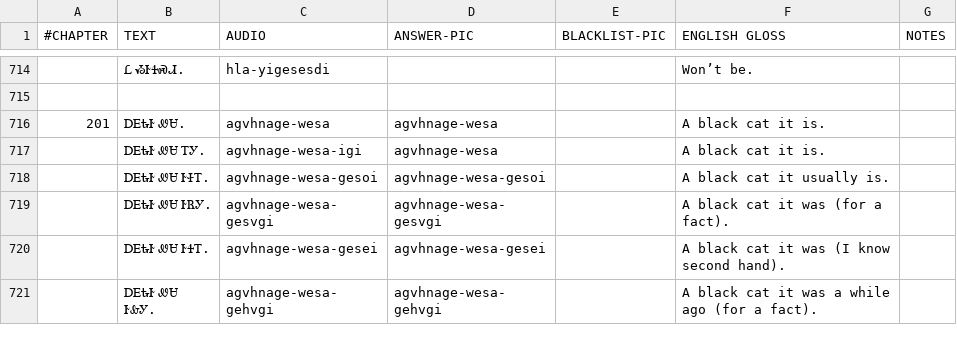
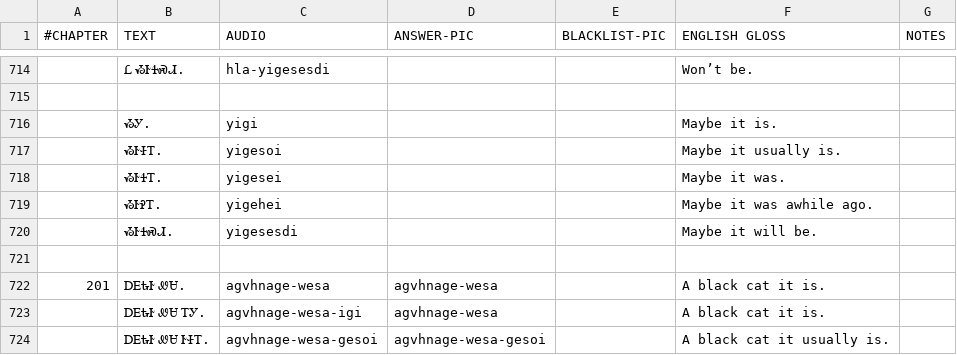
Before and after one commit to CherokeeLanguage/cll1-gdx, a CSV file: cll2ev1-gdx/android/assets/card-data/cards.csv, drawn as a sheet; only a part is shown, gaps mark what is left out; the shorter side is filled out with more unchanged rows.

Commit message:
1.62 - Add missing "maybe" forms for Chapter 20. Now have 681 challenges.

```diff
--- a/cll2ev1-gdx/android/assets/card-data/cards.csv
+++ b/cll2ev1-gdx/android/assets/card-data/cards.csv
@@ -715,2 +715,8 @@
 						
+	ᏱᎩ.	yigi			Maybe it is.	
+	ᏱᎨᏐᎢ.	yigesoi			Maybe it usually is.	
+	ᏱᎨᏎᎢ.	yigesei			Maybe it was.	
+	ᏱᎨᎮᎢ.	yigehei			Maybe it was awhile ago.	
+	ᏱᎨᏎᏍᏗ.	yigesesdi			Maybe it will be.	
+						
 201	ᎠᎬᎿᎨ ᏪᏌ.	agvhnage-wesa	agvhnage-wesa		A black cat it is.	
```
Also changed, not shown: 30 other files.
